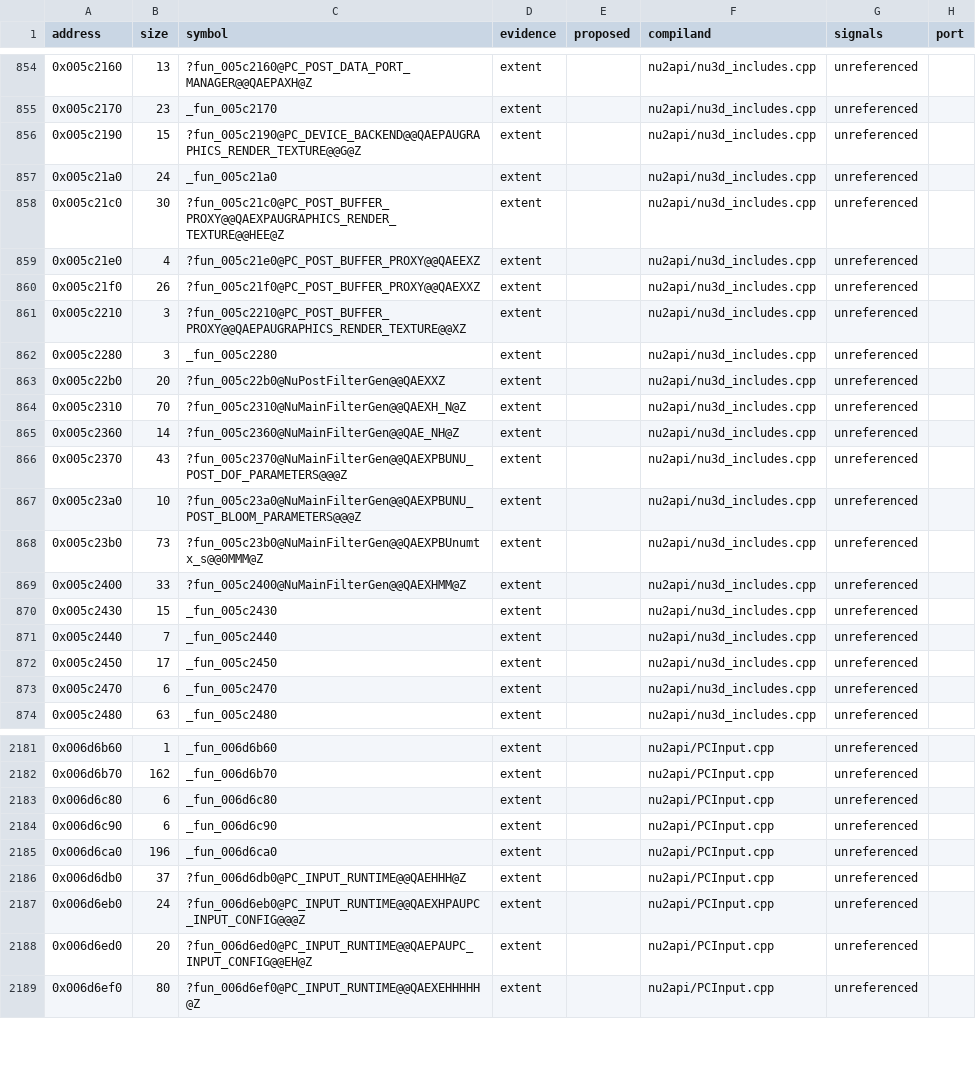
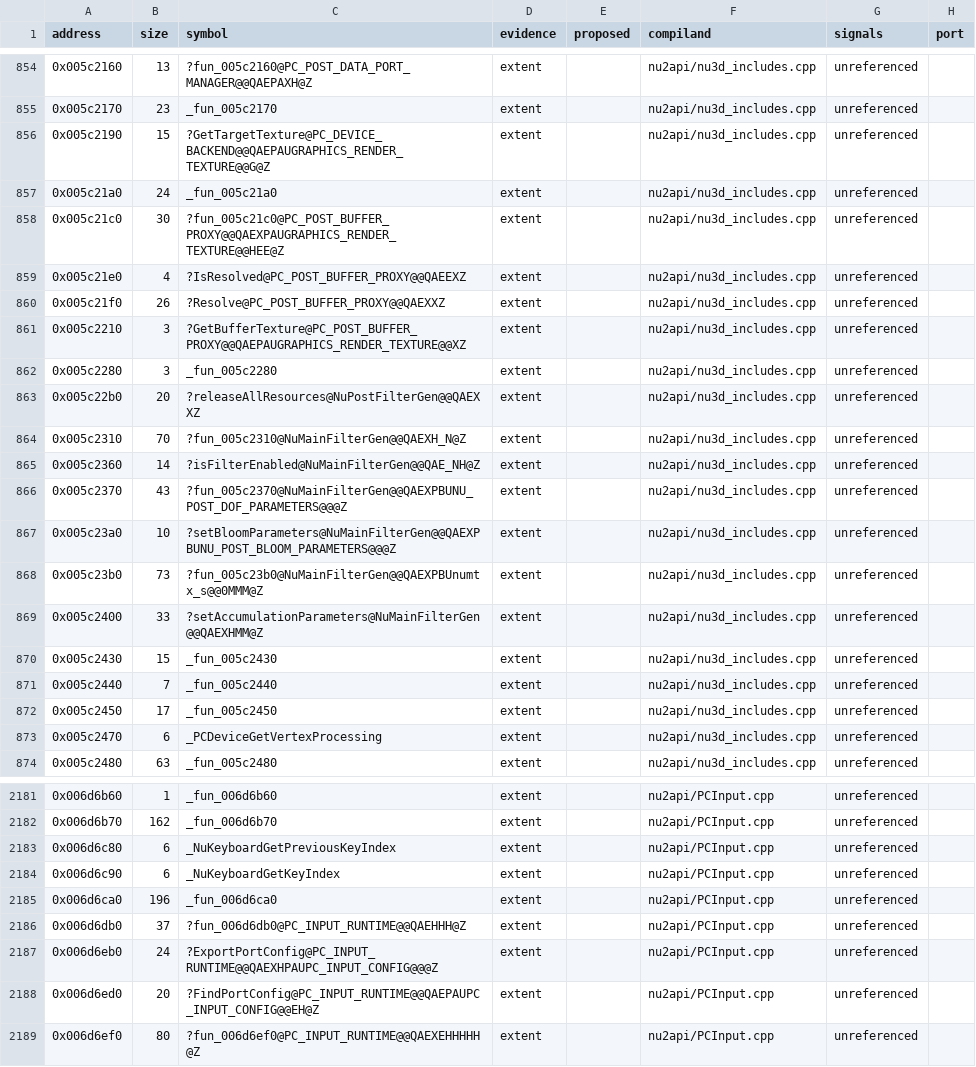
Before and after one commit to opensagadev/saga-pc, a CSV file: config/code-evidence.csv, drawn as a sheet; only a part is shown, gaps mark what is left out; the diff covers the shown part only.

```diff
--- a/config/code-evidence.csv
+++ b/config/code-evidence.csv
@@ -855,16 +855,16 @@ address,size,symbol,evidence,proposed,compiland,signals,port
 0x005c2170,23,_fun_005c2170,extent,,nu2api/nu3d_includes.cpp,unreferenced,
-0x005c2190,15,?fun_005c2190@PC_DEVICE_BACKEND@@QAEPAUGRAPHICS_RENDER_TEXTURE@@G@Z,extent,,nu2api/nu3d_includes.cpp,unreferenced,
+0x005c2190,15,?GetTargetTexture@PC_DEVICE_BACKEND@@QAEPAUGRAPHICS_RENDER_TEXTURE@@G@Z,extent,,nu2api/nu3d_includes.cpp,unreferenced,
 0x005c21a0,24,_fun_005c21a0,extent,,nu2api/nu3d_includes.cpp,unreferenced,
 0x005c21c0,30,?fun_005c21c0@PC_POST_BUFFER_PROXY@@QAEXPAUGRAPHICS_RENDER_TEXTURE@@HEE@Z,extent,,nu2api/nu3d_includes.cpp,unreferenced,
-0x005c21e0,4,?fun_005c21e0@PC_POST_BUFFER_PROXY@@QAEEXZ,extent,,nu2api/nu3d_includes.cpp,unreferenced,
-0x005c21f0,26,?fun_005c21f0@PC_POST_BUFFER_PROXY@@QAEXXZ,extent,,nu2api/nu3d_includes.cpp,unreferenced,
-0x005c2210,3,?fun_005c2210@PC_POST_BUFFER_PROXY@@QAEPAUGRAPHICS_RENDER_TEXTURE@@XZ,extent,,nu2api/nu3d_includes.cpp,unreferenced,
+0x005c21e0,4,?IsResolved@PC_POST_BUFFER_PROXY@@QAEEXZ,extent,,nu2api/nu3d_includes.cpp,unreferenced,
+0x005c21f0,26,?Resolve@PC_POST_BUFFER_PROXY@@QAEXXZ,extent,,nu2api/nu3d_includes.cpp,unreferenced,
+0x005c2210,3,?GetBufferTexture@PC_POST_BUFFER_PROXY@@QAEPAUGRAPHICS_RENDER_TEXTURE@@XZ,extent,,nu2api/nu3d_includes.cpp,unreferenced,
 0x005c2280,3,_fun_005c2280,extent,,nu2api/nu3d_includes.cpp,unreferenced,
-0x005c22b0,20,?fun_005c22b0@NuPostFilterGen@@QAEXXZ,extent,,nu2api/nu3d_includes.cpp,unreferenced,
+0x005c22b0,20,?releaseAllResources@NuPostFilterGen@@QAEXXZ,extent,,nu2api/nu3d_includes.cpp,unreferenced,
 0x005c2310,70,?fun_005c2310@NuMainFilterGen@@QAEXH_N@Z,extent,,nu2api/nu3d_includes.cpp,unreferenced,
-0x005c2360,14,?fun_005c2360@NuMainFilterGen@@QAE_NH@Z,extent,,nu2api/nu3d_includes.cpp,unreferenced,
+0x005c2360,14,?isFilterEnabled@NuMainFilterGen@@QAE_NH@Z,extent,,nu2api/nu3d_includes.cpp,unreferenced,
 0x005c2370,43,?fun_005c2370@NuMainFilterGen@@QAEXPBUNU_POST_DOF_PARAMETERS@@@Z,extent,,nu2api/nu3d_includes.cpp,unreferenced,
-0x005c23a0,10,?fun_005c23a0@NuMainFilterGen@@QAEXPBUNU_POST_BLOOM_PARAMETERS@@@Z,extent,,nu2api/nu3d_includes.cpp,unreferenced,
+0x005c23a0,10,?setBloomParameters@NuMainFilterGen@@QAEXPBUNU_POST_BLOOM_PARAMETERS@@@Z,extent,,nu2api/nu3d_includes.cpp,unreferenced,
 0x005c23b0,73,?fun_005c23b0@NuMainFilterGen@@QAEXPBUnumtx_s@@0MMM@Z,extent,,nu2api/nu3d_includes.cpp,unreferenced,
-0x005c2400,33,?fun_005c2400@NuMainFilterGen@@QAEXHMM@Z,extent,,nu2api/nu3d_includes.cpp,unreferenced,
+0x005c2400,33,?setAccumulationParameters@NuMainFilterGen@@QAEXHMM@Z,extent,,nu2api/nu3d_includes.cpp,unreferenced,
 0x005c2430,15,_fun_005c2430,extent,,nu2api/nu3d_includes.cpp,unreferenced,
@@ -872,3 +872,3 @@ address,size,symbol,evidence,proposed,compiland,signals,port
 0x005c2450,17,_fun_005c2450,extent,,nu2api/nu3d_includes.cpp,unreferenced,
-0x005c2470,6,_fun_005c2470,extent,,nu2api/nu3d_includes.cpp,unreferenced,
+0x005c2470,6,_PCDeviceGetVertexProcessing,extent,,nu2api/nu3d_includes.cpp,unreferenced,
 0x005c2480,63,_fun_005c2480,extent,,nu2api/nu3d_includes.cpp,unreferenced,
@@ -2182,8 +2182,8 @@ address,size,symbol,evidence,proposed,compiland,signals,port
 0x006d6b70,162,_fun_006d6b70,extent,,nu2api/PCInput.cpp,unreferenced,
-0x006d6c80,6,_fun_006d6c80,extent,,nu2api/PCInput.cpp,unreferenced,
-0x006d6c90,6,_fun_006d6c90,extent,,nu2api/PCInput.cpp,unreferenced,
+0x006d6c80,6,_NuKeyboardGetPreviousKeyIndex,extent,,nu2api/PCInput.cpp,unreferenced,
+0x006d6c90,6,_NuKeyboardGetKeyIndex,extent,,nu2api/PCInput.cpp,unreferenced,
 0x006d6ca0,196,_fun_006d6ca0,extent,,nu2api/PCInput.cpp,unreferenced,
 0x006d6db0,37,?fun_006d6db0@PC_INPUT_RUNTIME@@QAEHHH@Z,extent,,nu2api/PCInput.cpp,unreferenced,
-0x006d6eb0,24,?fun_006d6eb0@PC_INPUT_RUNTIME@@QAEXHPAUPC_INPUT_CONFIG@@@Z,extent,,nu2api/PCInput.cpp,unreferenced,
-0x006d6ed0,20,?fun_006d6ed0@PC_INPUT_RUNTIME@@QAEPAUPC_INPUT_CONFIG@@EH@Z,extent,,nu2api/PCInput.cpp,unreferenced,
+0x006d6eb0,24,?ExportPortConfig@PC_INPUT_RUNTIME@@QAEXHPAUPC_INPUT_CONFIG@@@Z,extent,,nu2api/PCInput.cpp,unreferenced,
+0x006d6ed0,20,?FindPortConfig@PC_INPUT_RUNTIME@@QAEPAUPC_INPUT_CONFIG@@EH@Z,extent,,nu2api/PCInput.cpp,unreferenced,
 0x006d6ef0,80,?fun_006d6ef0@PC_INPUT_RUNTIME@@QAEXEHHHHH@Z,extent,,nu2api/PCInput.cpp,unreferenced,
```
Also changed, not shown: 63 edited cells elsewhere in this file, 24 other files.
